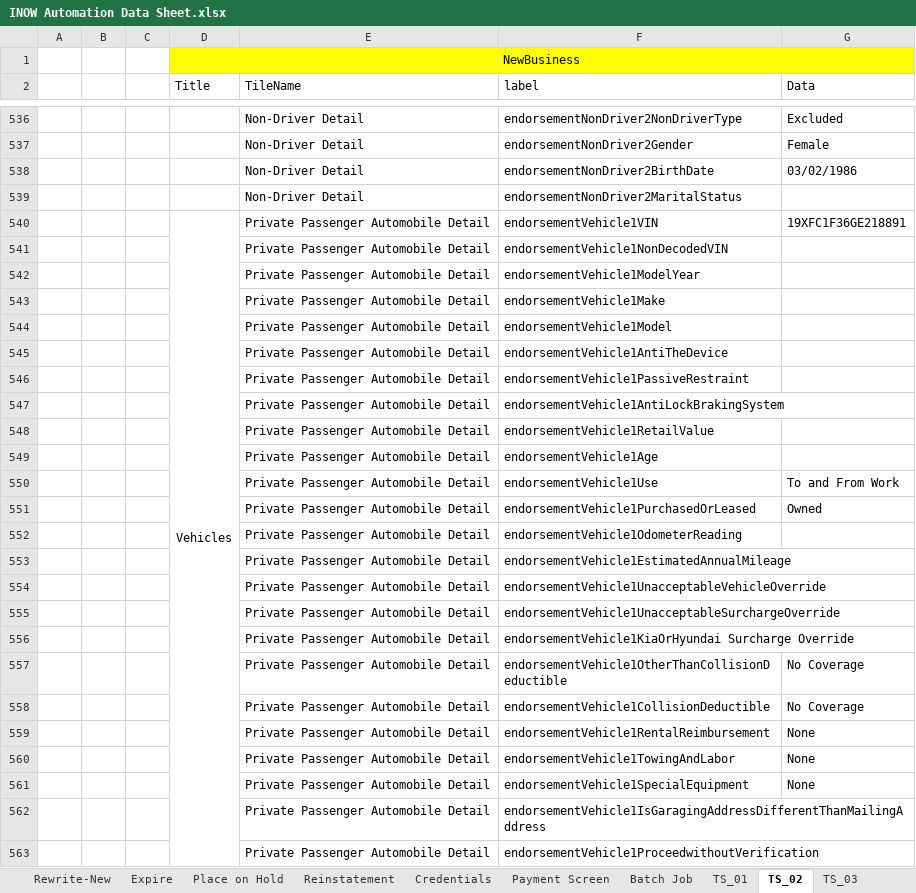
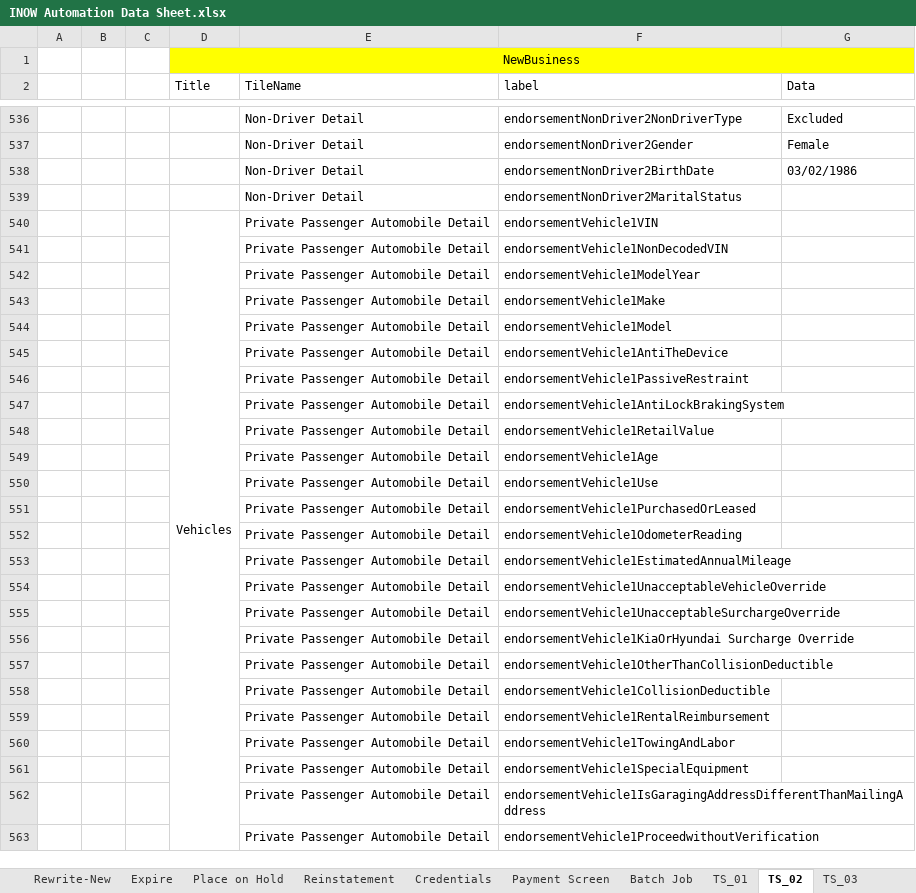
Before and after one commit to SreedharGovind/InsuranceNowAutomation, an Excel workbook: INOW Automation Data Sheet.xlsx, sheet TS_02, drawn as a sheet; only a part is shown, gaps mark what is left out; values as stored, in another font and other column widths than the file's, no borders; the diff names each change by its address in the sheet, - before the commit and + after, or states it on an @@ line.

Commit message:
resolving conflicts

```diff
--- a/INOW Automation Data Sheet.xlsx (sheet TS_02)
+++ b/INOW Automation Data Sheet.xlsx (sheet TS_02)
-G540 (Data): 19XFC1F36GE218891
+G540 (Data): (empty)
-G550 (Data): To and From Work
+G550 (Data): (empty)
-G551 (Data): Owned
+G551 (Data): (empty)
-G557:G558 (Data): No Coverage
+G557:G558 (Data): (empty)
-G559:G561 (Data): None
+G559:G561 (Data): (empty)
```
